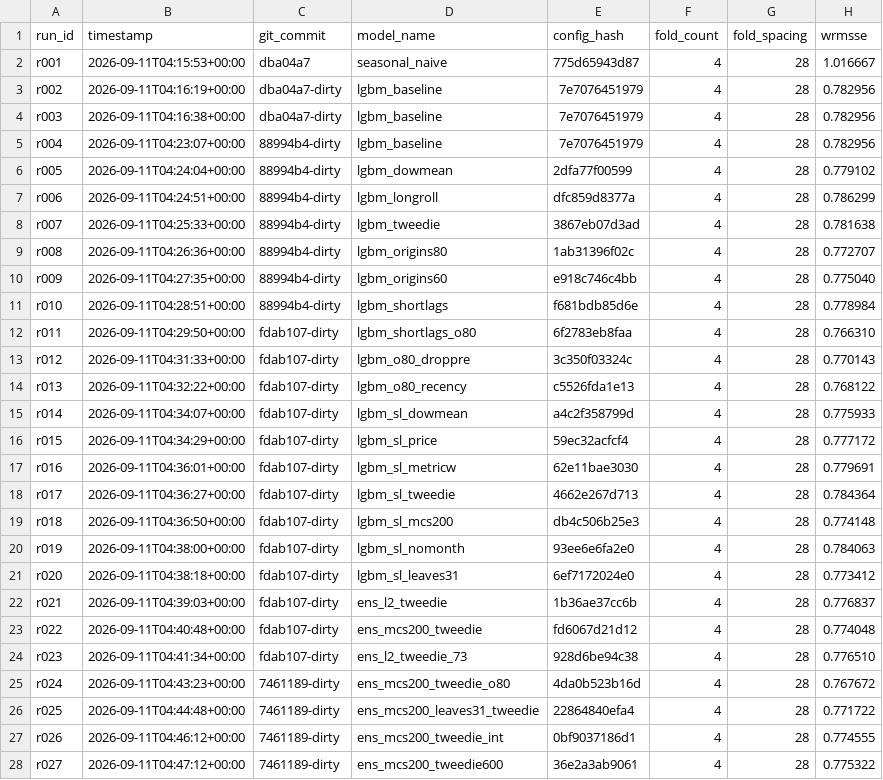
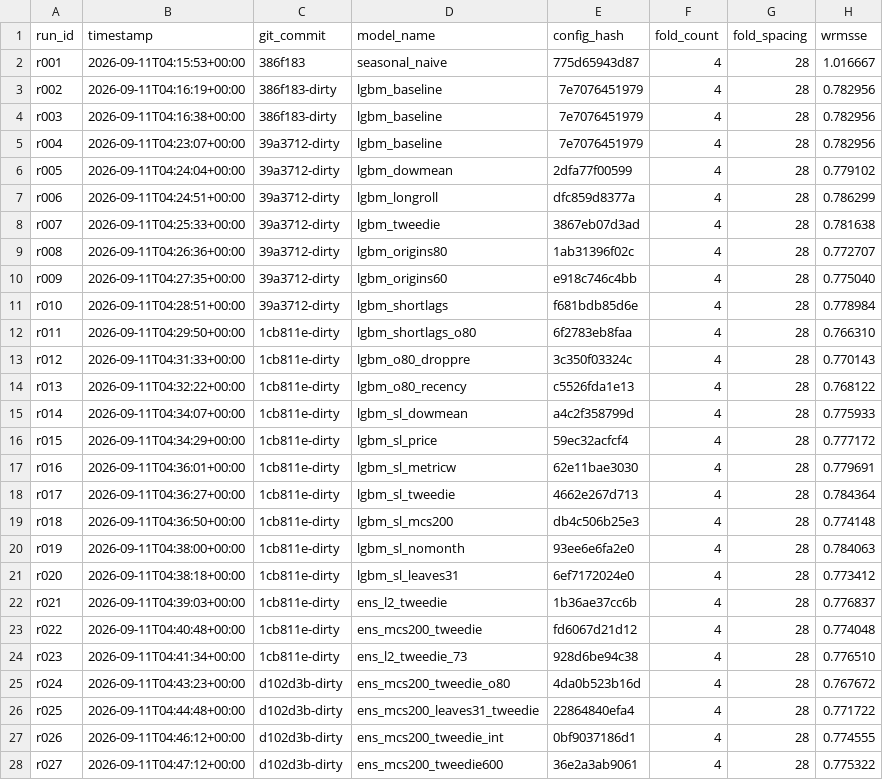
Before and after one commit to rslayer/kepler, a CSV file: runs/runs.csv, drawn as a sheet; only a part is shown; the diff covers the shown part only; the diff names each change by its address in the sheet, - before the commit and + after, or states it on an @@ line.

```diff
--- a/runs/runs.csv
+++ b/runs/runs.csv
-C2 (git_commit): dba04a7
+C2 (git_commit): 386f183
-C3:C4 (git_commit): dba04a7-dirty
+C3:C4 (git_commit): 386f183-dirty
-C5:C11 (git_commit): 88994b4-dirty
+C5:C11 (git_commit): 39a3712-dirty
-C12:C24 (git_commit): fdab107-dirty
+C12:C24 (git_commit): 1cb811e-dirty
-C25:C28 (git_commit): 7461189-dirty
+C25:C28 (git_commit): d102d3b-dirty
```
Also changed, not shown: 138 edited cells elsewhere in this file, runs/holdout.csv, runs/runs.v4mine.csv, 21 other files.
